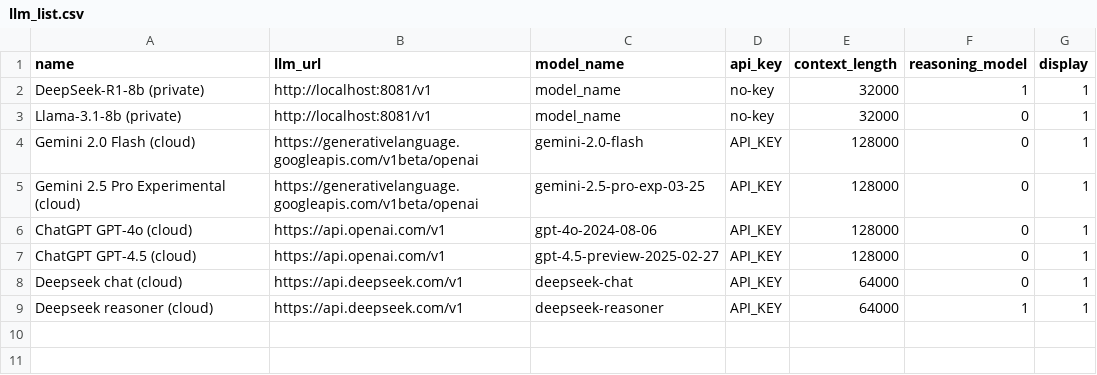
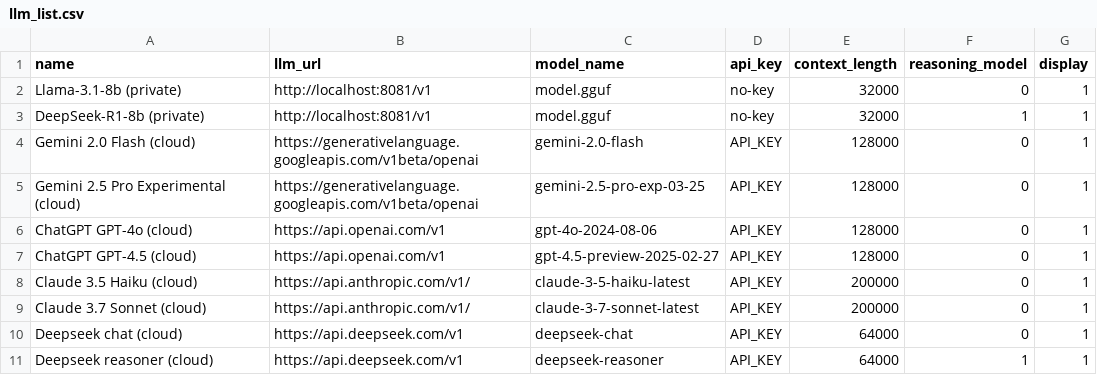
Before and after one commit to dhopp1/llarga, a CSV file: metadata/llm_list.csv, drawn as a sheet.

Commit message:
Renaming claude

```diff
--- a/metadata/llm_list.csv
+++ b/metadata/llm_list.csv
@@ -1,4 +1,4 @@
 name,llm_url,model_name,api_key,context_length,reasoning_model,display
-DeepSeek-R1-8b (private),http://localhost:8081/v1,model_name,no-key,32000,1,1
-Llama-3.1-8b (private),http://localhost:8081/v1,model_name,no-key,32000,0,1
+Llama-3.1-8b (private),http://localhost:8081/v1,model.gguf,no-key,32000,0,1
+DeepSeek-R1-8b (private),http://localhost:8081/v1,model.gguf,no-key,32000,1,1
 Gemini 2.0 Flash (cloud),https://generativelanguage.googleapis.com/v1beta/openai,gemini-2.0-flash,API_KEY,128000,0,1
@@ -7,2 +7,4 @@ ChatGPT GPT-4o (cloud),https://api.openai.com/v1,gpt-4o-2024-08-06,API_KEY,12800
 ChatGPT GPT-4.5 (cloud),https://api.openai.com/v1,gpt-4.5-preview-2025-02-27,API_KEY,128000,0,1
+Claude 3.5 Haiku (cloud),https://api.anthropic.com/v1/,claude-3-5-haiku-latest,API_KEY,200000,0,1
+Claude 3.7 Sonnet (cloud),https://api.anthropic.com/v1/,claude-3-7-sonnet-latest,API_KEY,200000,0,1
 Deepseek chat (cloud),https://api.deepseek.com/v1,deepseek-chat,API_KEY,64000,0,1
```
Also changed, not shown: metadata/settings.csv.
